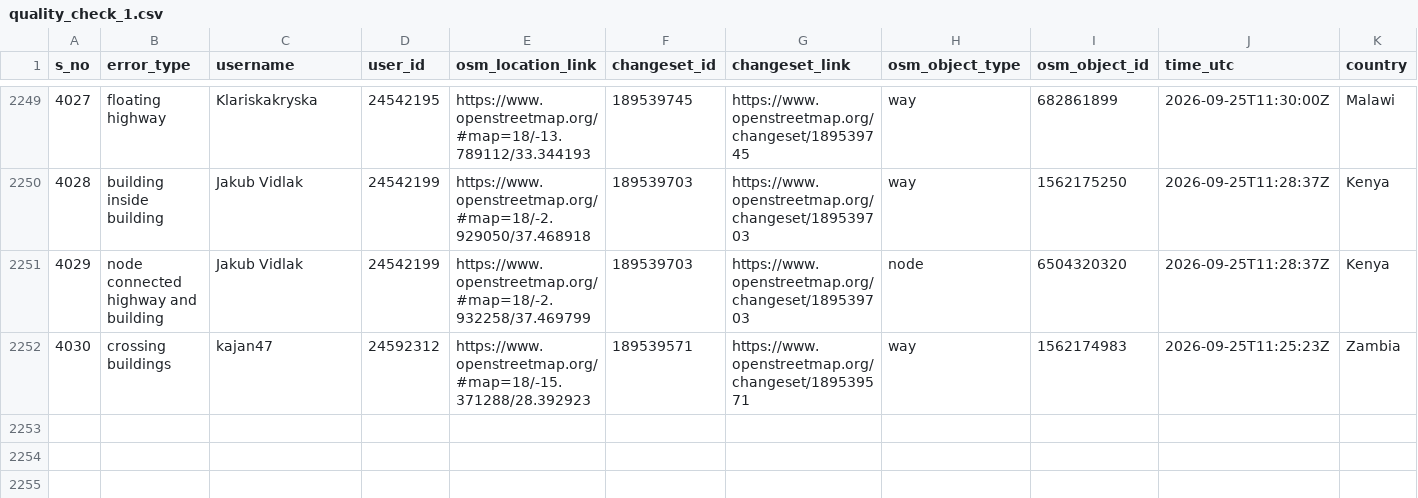
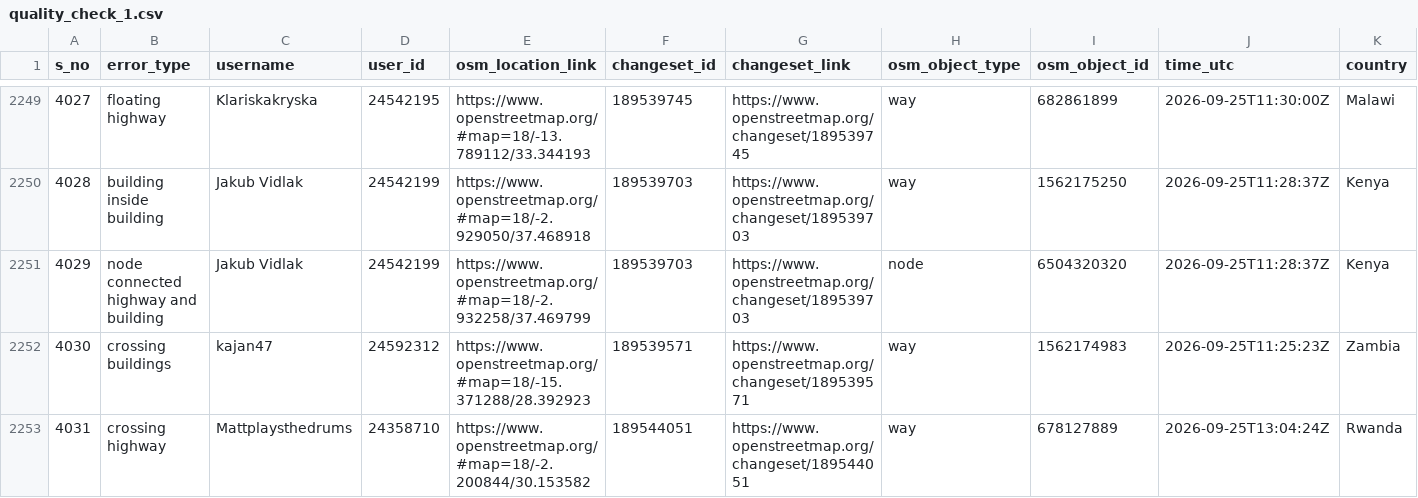
Before and after one commit to KingVik-Planet/OSM_Quality_Check, a CSV file: data/quality_check_1.csv, drawn as a sheet; only a part is shown, gaps mark what is left out; rows hold the shown columns only; the diff names each change by its address in the sheet, - before the commit and + after, or states it on an @@ line.

```diff
--- a/data/quality_check_1.csv
+++ b/data/quality_check_1.csv
+row 2253: 4031 | crossing highway | Mattplaysthedrums | 24358710 | https://www.openstreetmap.org/#map=18/-2.200844/30.153582 | 189544051 | https://www.openstreetmap.org/changeset/189544051 | way | 678127889 | 2026-09-25T13:04:24Z | Rwanda
```
Also changed, not shown: 2 other files.
